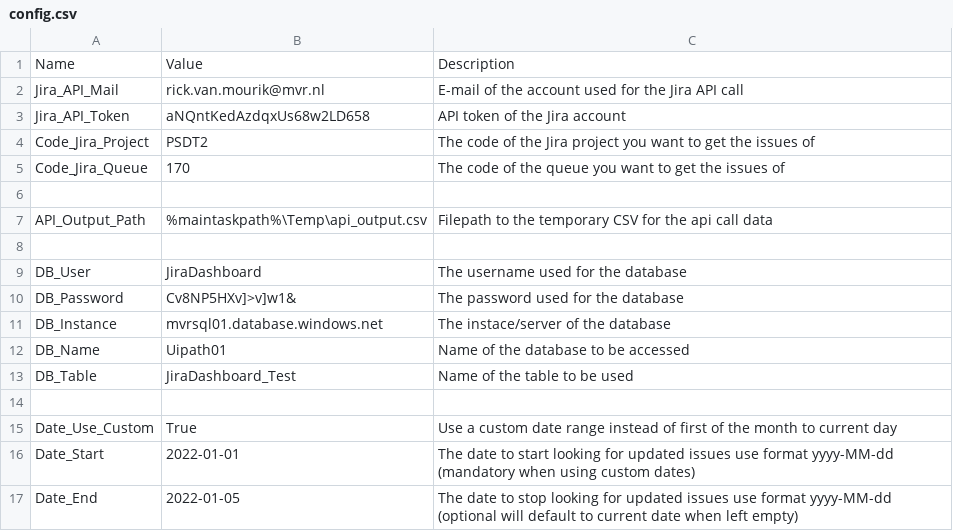
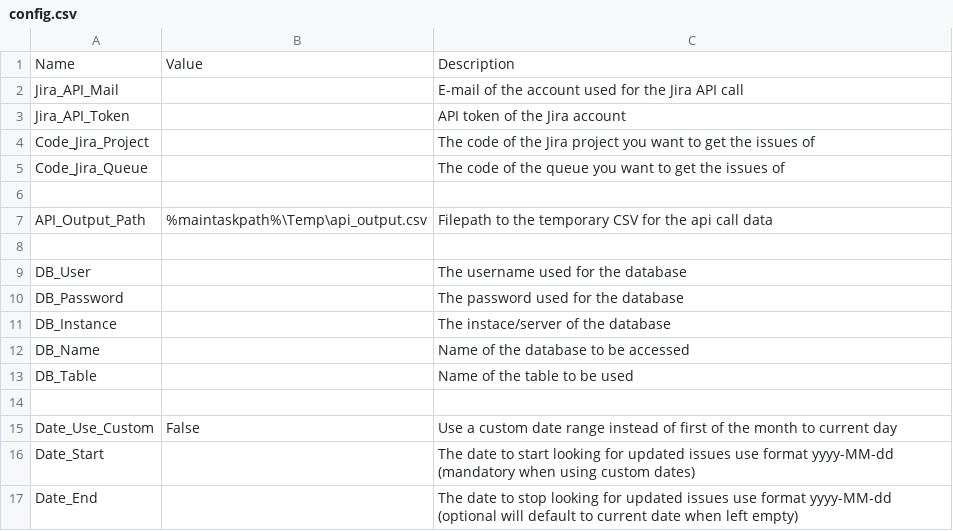
Before and after one commit to RickvMourik/jira-dashboard, a CSV file: Data/config.csv, drawn as a sheet.

Commit message:
Update config.csv

```diff
--- a/Data/config.csv
+++ b/Data/config.csv
@@ -1,6 +1,6 @@
 Name;Value;Description
-Jira_API_Mail;rick.van.mourik@mvr.nl;E-mail of the account used for the Jira API call
-Jira_API_Token;aNQntKedAzdqxUs68w2LD658;API token of the Jira account
-Code_Jira_Project;PSDT2;The code of the Jira project you want to get the issues of
-Code_Jira_Queue;170;The code of the queue you want to get the issues of
+Jira_API_Mail;;E-mail of the account used for the Jira API call
+Jira_API_Token;;API token of the Jira account
+Code_Jira_Project;;The code of the Jira project you want to get the issues of
+Code_Jira_Queue;;The code of the queue you want to get the issues of
 ;;
@@ -8,10 +8,10 @@ API_Output_Path;%maintaskpath%\Temp\api_output.csv;Filepath to the temporary CSV
 ;;
-DB_User;JiraDashboard;The username used for the database
-DB_Password;Cv8NP5HXv]>v]w1&;The password used for the database
-DB_Instance;mvrsql01.database.windows.net;The instace/server of the database
-DB_Name;Uipath01;Name of the database to be accessed
-DB_Table;JiraDashboard_Test;Name of the table to be used
+DB_User;;The username used for the database
+DB_Password;;The password used for the database
+DB_Instance;;The instace/server of the database
+DB_Name;;Name of the database to be accessed
+DB_Table;;Name of the table to be used
 ;;
-Date_Use_Custom;True;Use a custom date range instead of first of the month to current day
-Date_Start;2022-01-01;The date to start looking for updated issues use format yyyy-MM-dd (mandatory when using custom dates)
-Date_End;2022-01-05;The date to stop looking for updated issues use format yyyy-MM-dd (optional will default to current date when left empty)
+Date_Use_Custom;False;Use a custom date range instead of first of the month to current day
+Date_Start;;The date to start looking for updated issues use format yyyy-MM-dd (mandatory when using custom dates)
+Date_End;;The date to stop looking for updated issues use format yyyy-MM-dd (optional will default to current date when left empty)
```
